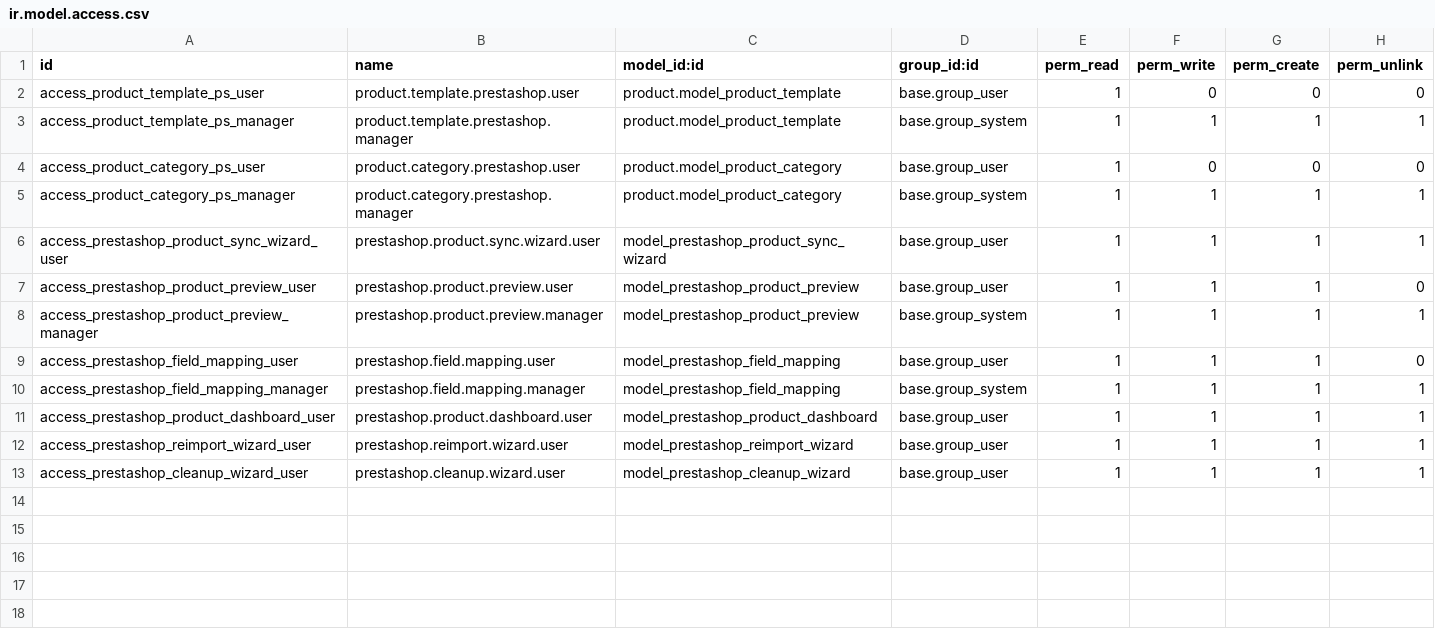
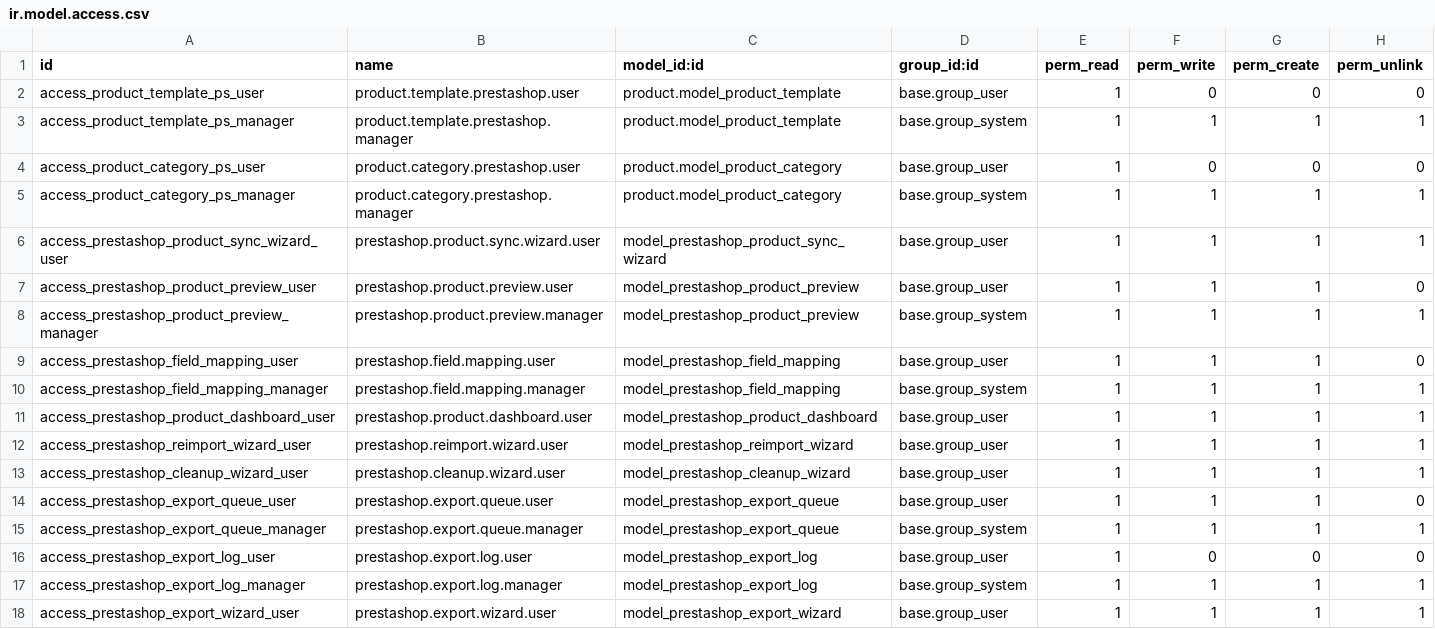
Before and after one commit to pixeeplay/nus-odoo18, a CSV file: prestashop_product_sync/security/ir.model.access.csv, drawn as a sheet; the diff names each change by its address in the sheet, - before the commit and + after, or states it on an @@ line.

```diff
--- a/prestashop_product_sync/security/ir.model.access.csv
+++ b/prestashop_product_sync/security/ir.model.access.csv
+row 14: access_prestashop_export_queue_user | prestashop.export.queue.user | model_prestashop_export_queue | base.group_user | 1 | 1 | 1 | 0
+row 15: access_prestashop_export_queue_manager | prestashop.export.queue.manager | model_prestashop_export_queue | base.group_system | 1 | 1 | 1 | 1
+row 16: access_prestashop_export_log_user | prestashop.export.log.user | model_prestashop_export_log | base.group_user | 1 | 0 | 0 | 0
+row 17: access_prestashop_export_log_manager | prestashop.export.log.manager | model_prestashop_export_log | base.group_system | 1 | 1 | 1 | 1
+row 18: access_prestashop_export_wizard_user | prestashop.export.wizard.user | model_prestashop_export_wizard | base.group_user | 1 | 1 | 1 | 1
```
Also changed, not shown: 18 other files.
